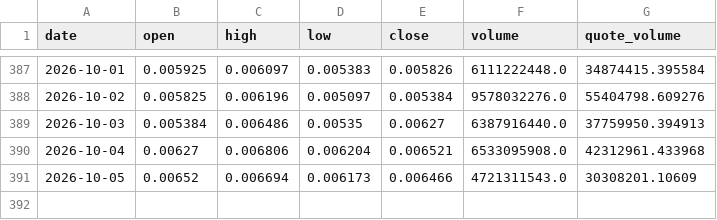
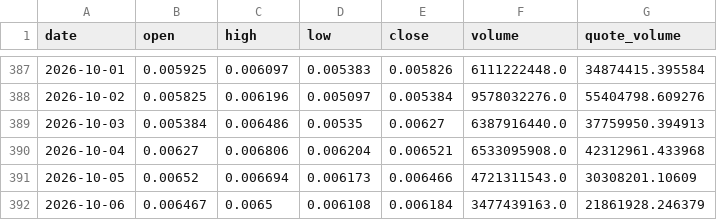
Before and after one commit to Mishel2312/crypto-data, a CSV file: data/ohlc/PUMP.csv, drawn as a sheet; only a part is shown, gaps mark what is left out.

```diff
--- a/data/ohlc/PUMP.csv
+++ b/data/ohlc/PUMP.csv
@@ -391 +391,2 @@ date,open,high,low,close,volume,quote_volume
 2026-10-05,0.00652,0.006694,0.006173,0.006466,4721311543.0,30308201.10609
+2026-10-06,0.006467,0.0065,0.006108,0.006184,3477439163.0,21861928.246379
```
Also changed, not shown: data/macro/NDX.csv, data/macro/SPX.csv, 30 other files.
